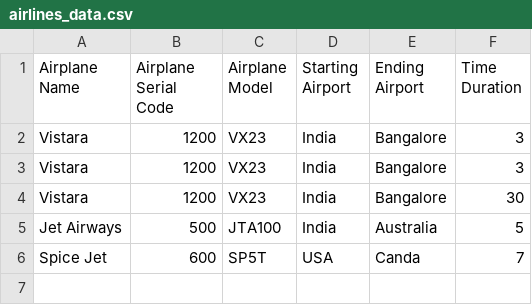
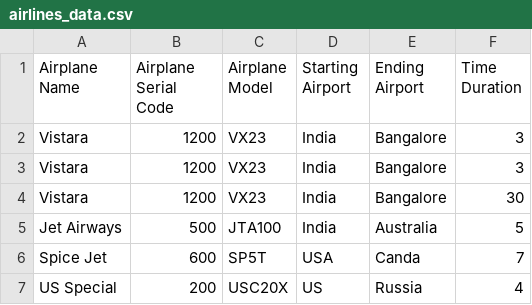
Before and after one commit to kmranrg/AirlinesManagementSystem, a CSV file: airlines_data.csv, drawn as a sheet.

```diff
--- a/airlines_data.csv
+++ b/airlines_data.csv
@@ -6 +6,2 @@ Jet Airways,500,JTA100,India,Australia,5
 Spice Jet,600,SP5T,USA,Canda,7
+US Special,200,USC20X,US,Russia,4
```
Also changed, not shown: 5 other files.
